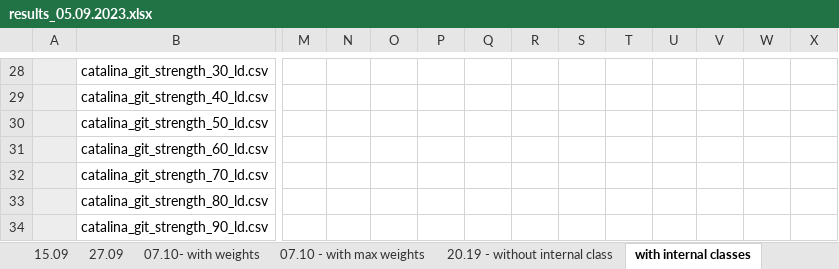
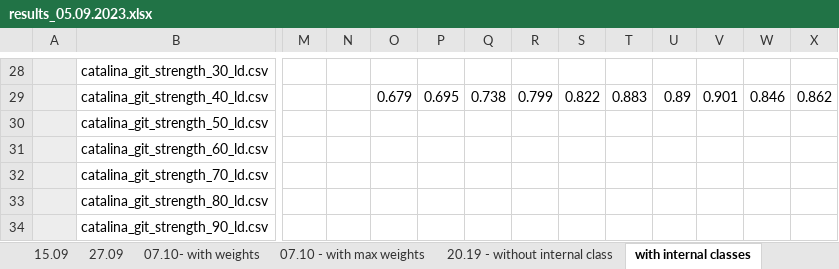
Before and after one commit to AdelinaStana/PhdProject, an Excel workbook: results/results_05.09.2023.xlsx, sheet with internal classes, drawn as a sheet; only a part is shown, gaps mark what is left out; values as stored, in another font and other column widths than the file's, no borders; charts and pictures not drawn; the diff covers the shown part only; the diff names each change by its address in the sheet, - before the commit and + after, or states it on an @@ line.

```diff
--- a/results/results_05.09.2023.xlsx (sheet with internal classes)
+++ b/results/results_05.09.2023.xlsx (sheet with internal classes)
-O29: (empty)
+O29: 0.679
-P29: (empty)
+P29: 0.695
-Q29: (empty)
+Q29: 0.738
-R29: (empty)
+R29: 0.799
-S29: (empty)
+S29: 0.822
-T29: (empty)
+T29: 0.883
-U29: (empty)
+U29: 0.89
-V29: (empty)
+V29: 0.901
-W29: (empty)
+W29: 0.846
-X29: (empty)
+X29: 0.862
```
Also changed, not shown: 20 edited cells and cell formats elsewhere in this sheet, other sheet tabs, charts or pictures, 2 other files.
